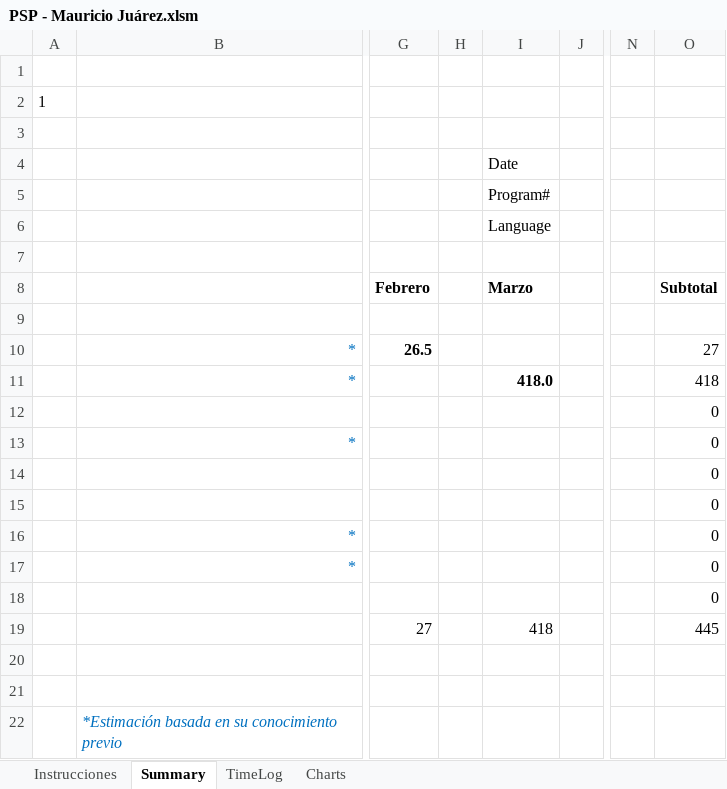
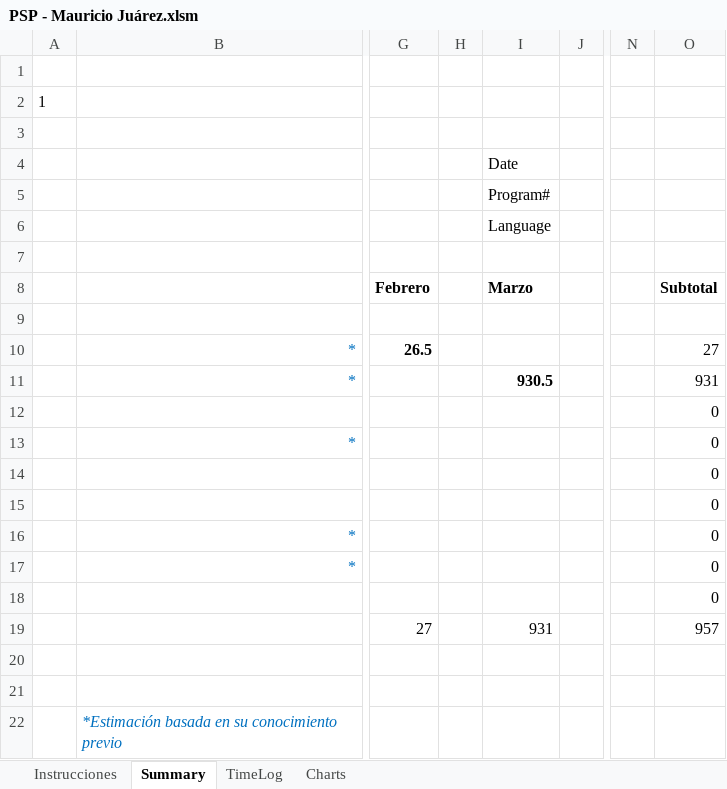
Before and after one commit to EHECATL506/DesarrolloSoftware, an Excel workbook: psps/PSP - Mauricio Juárez.xlsm, sheet Summary, drawn as a sheet; only a part is shown, gaps mark what is left out; values as stored, in another font and other column widths than the file's, no borders; charts and pictures not drawn; the diff names each change by its address in the sheet, - before the commit and + after, or states it on an @@ line.

```diff
--- a/psps/PSP - Mauricio Juárez.xlsm (sheet Summary)
+++ b/psps/PSP - Mauricio Juárez.xlsm (sheet Summary)
-I11 (Date): 418.0
+I11 (Date): 930.5
-O11: 418
+O11: 931
-I19 (Date): 418
+I19 (Date): 931
-O19: 445
+O19: 957
```
Also changed, not shown: sheet TimeLog.
